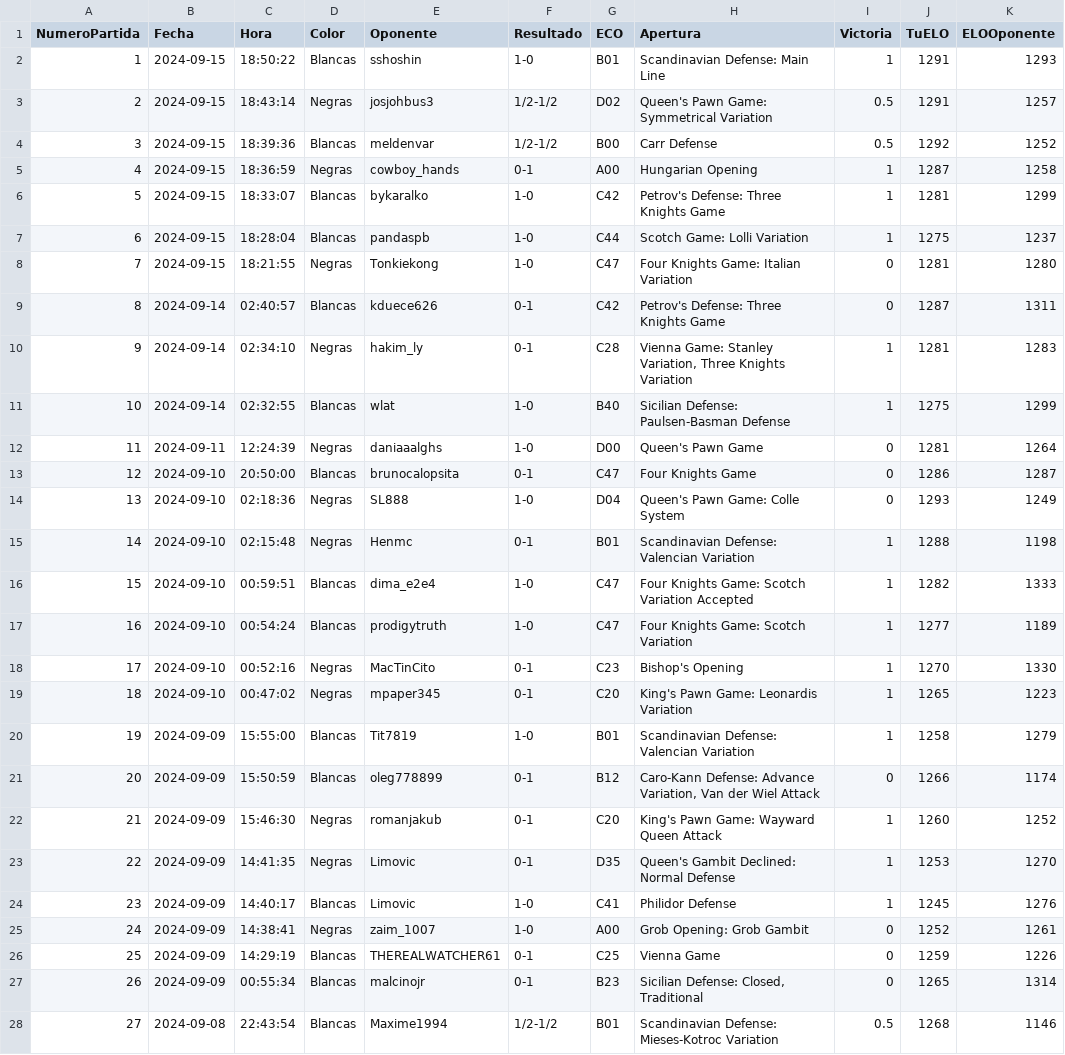
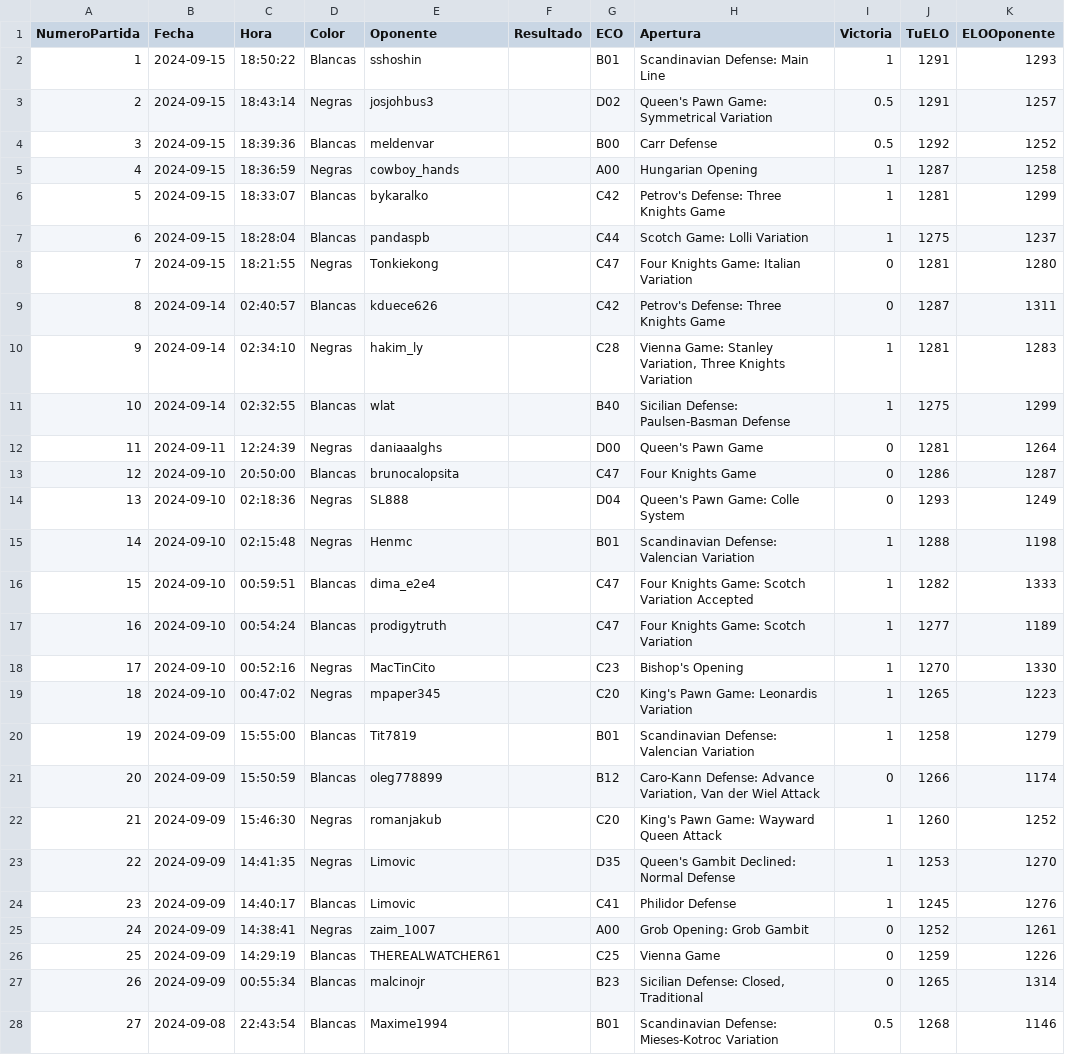
Before and after one commit to mdedeu/infovis, a CSV file: chess/datos_ajedrez.csv, drawn as a sheet; only a part is shown; the diff covers the shown part only; the diff names each change by its address in the sheet, - before the commit and + after, or states it on an @@ line.

Commit message:
fix: resultado ya está en victoria

```diff
--- a/chess/datos_ajedrez.csv
+++ b/chess/datos_ajedrez.csv
-F2 (Resultado): 1-0
+F2 (Resultado): (empty)
-F3:F4 (Resultado): 1/2-1/2
+F3:F4 (Resultado): (empty)
-F5 (Resultado): 0-1
+F5 (Resultado): (empty)
-F6:F8 (Resultado): 1-0
+F6:F8 (Resultado): (empty)
-F9:F10 (Resultado): 0-1
+F9:F10 (Resultado): (empty)
-F11:F12 (Resultado): 1-0
+F11:F12 (Resultado): (empty)
-F13 (Resultado): 0-1
+F13 (Resultado): (empty)
-F14 (Resultado): 1-0
+F14 (Resultado): (empty)
-F15 (Resultado): 0-1
+F15 (Resultado): (empty)
-F16:F17 (Resultado): 1-0
+F16:F17 (Resultado): (empty)
-F18:F19 (Resultado): 0-1
+F18:F19 (Resultado): (empty)
-F20 (Resultado): 1-0
+F20 (Resultado): (empty)
-F21:F23 (Resultado): 0-1
+F21:F23 (Resultado): (empty)
-F24:F25 (Resultado): 1-0
+F24:F25 (Resultado): (empty)
-F26:F27 (Resultado): 0-1
+F26:F27 (Resultado): (empty)
-F28 (Resultado): 1/2-1/2
+F28 (Resultado): (empty)
```
Also changed, not shown: 95 edited cells elsewhere in this file.
